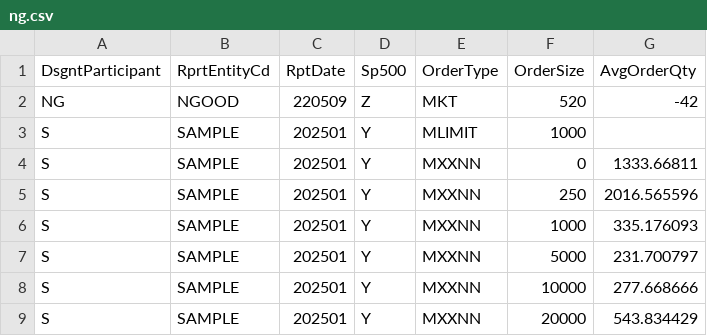
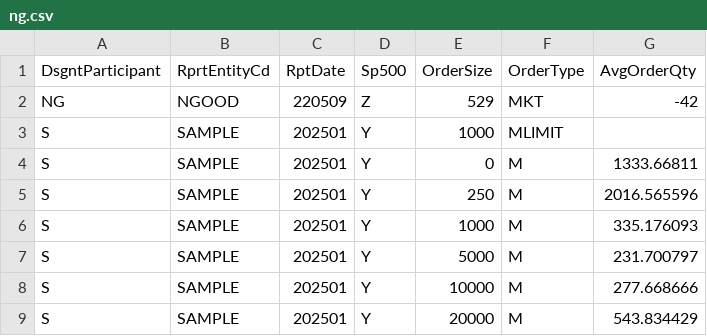
Before and after one commit to bsandlin/oes, a CSV file: data/ng.csv, drawn as a sheet; only a part is shown; removed rows and columns are numbered as before the commit, all else as after; the diff names each change by its address in the sheet, - before the commit and + after, or states it on an @@ line.

```diff
--- a/data/ng.csv
+++ b/data/ng.csv
-column E (OrderType), rows 2-9: MKT | MLIMIT | MXXNN | MXXNN | MXXNN | MXXNN | MXXNN | MXXNN
+column F (OrderType), rows 2-9: MKT | MLIMIT | M | M | M | M | M | M
-E2 (OrderSize): 520
+E2 (OrderSize): 529
```
Also changed, not shown: data/sample.csv, 2 other files.
